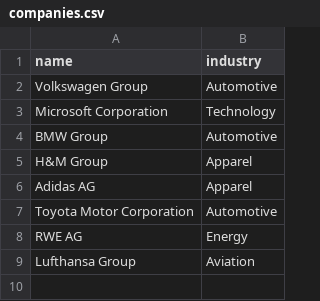
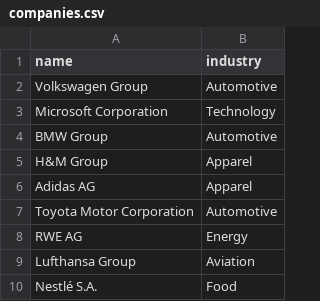
Before and after one commit to JulianWgs/sustainability-database, a CSV file: companies.csv, drawn as a sheet.

```diff
--- a/companies.csv
+++ b/companies.csv
@@ -9 +9,2 @@ RWE AG,Energy
 Lufthansa Group,Aviation
+Nestlé S.A.,Food
```
Also changed, not shown: data.csv, resources.csv.
